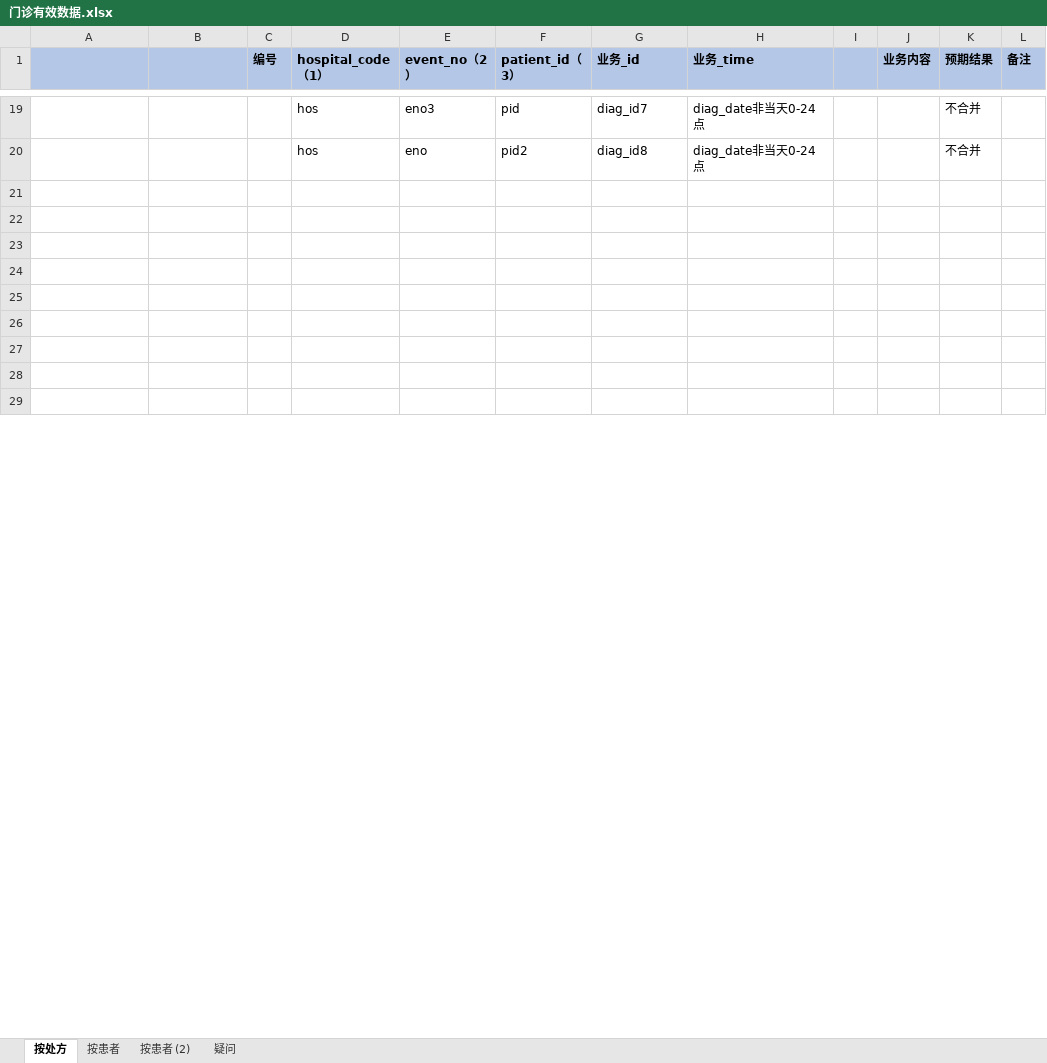
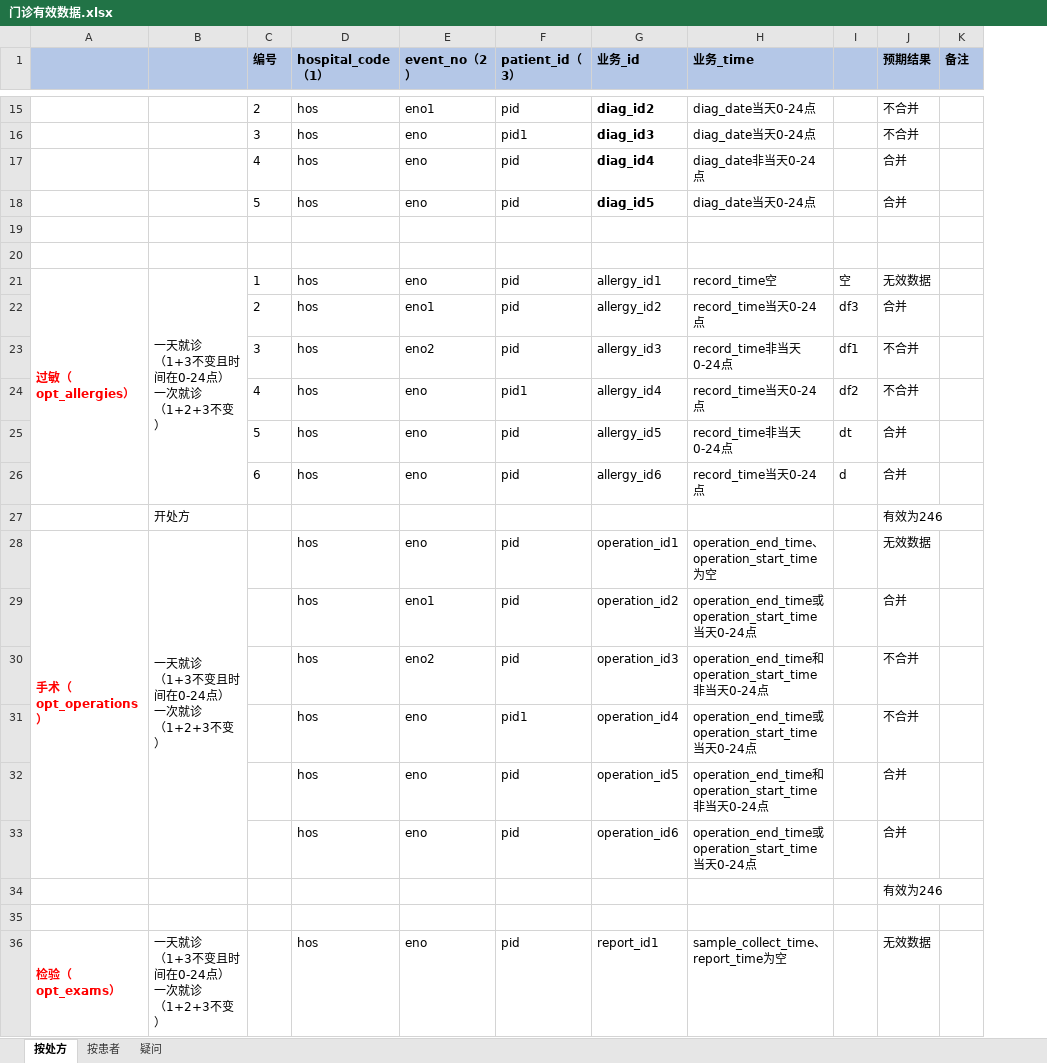
Before and after one commit to wmm0165/auditcenter_apitest, an Excel workbook: config/门诊有效数据.xlsx, sheet 按处方, drawn as a sheet; only a part is shown, gaps mark what is left out; values as stored, in another font and other column widths than the file's, no borders; removed rows and columns are numbered as before the commit, all else as after; ↵ is a line break in a cell; the diff covers the shown part only; the diff names each change by its address in the sheet, - before the commit and + after, or states it on an @@ line.

```diff
--- a/config/门诊有效数据.xlsx (sheet 按处方)
+++ b/config/门诊有效数据.xlsx (sheet 按处方)
-sheet tab: 按患者 (2)
-column J (业务内容), empty
-C15 (编号): (empty)
+C15 (编号): 2
-E15 (event_no（2）): eno3
+E15 (event_no（2）): eno1
-G15 (业务_id): diag_id7
+G15 (业务_id): diag_id2
-G15:G16 bold: off
+G15:G16 bold: on
-H15:H16 (业务_time): diag_date非当天0-24点
+H15:H16 (业务_time): diag_date当天0-24点
-C16 (编号): (empty)
+C16 (编号): 3
-F16 (patient_id（3）): pid2
+F16 (patient_id（3）): pid1
-G16 (业务_id): diag_id8
+G16 (业务_id): diag_id3
+row 17:  |  | 4 | hos | eno | pid | diag_id4 | diag_date非当天0-24点 |  | 合并
+row 18:  |  | 5 | hos | eno | pid | diag_id5 | diag_date当天0-24点 |  | 合并
+row 21: 过敏（opt_allergies） | 一天就诊 ↵ （1+3不变且时间在0-24点） ↵ 一次就诊 ↵ （1+2+3不变） | 1 | hos | eno | pid | allergy_id1 | record_time空 | 空 | 无效数据
+row 22:  |  | 2 | hos | eno1 | pid | allergy_id2 | record_time当天0-24点 | df3 | 合并
+row 23:  |  | 3 | hos | eno2 | pid | allergy_id3 | record_time非当天0-24点 | df1 | 不合并
+row 24:  |  | 4 | hos | eno | pid1 | allergy_id4 | record_time当天0-24点 | df2 | 不合并
+row 25:  |  | 5 | hos | eno | pid | allergy_id5 | record_time非当天0-24点 | dt | 合并
+row 26:  |  | 6 | hos | eno | pid | allergy_id6 | record_time当天0-24点 | d | 合并
+row 27:  | 开处方 |  |  |  |  |  |  |  | 有效为246
+row 28: 手术（opt_operations） | 一天就诊 ↵ （1+3不变且时间在0-24点） ↵ 一次就诊 ↵ （1+2+3不变） |  | hos | eno | pid | operation_id1 | operation_end_time、operation_start_time为空 |  | 无效数据
+row 29:  |  |  | hos | eno1 | pid | operation_id2 | operation_end_time或operation_start_time当天0-24点 |  | 合并
+row 30:  |  |  | hos | eno2 | pid | operation_id3 | operation_end_time和operation_start_time非当天0-24点 |  | 不合并
+row 31:  |  |  | hos | eno | pid1 | operation_id4 | operation_end_time或operation_start_time当天0-24点 |  | 不合并
+row 32:  |  |  | hos | eno | pid | operation_id5 | operation_end_time和operation_start_time非当天0-24点 |  | 合并
+row 33:  |  |  | hos | eno | pid | operation_id6 | operation_end_time或operation_start_time当天0-24点 |  | 合并
+row 34:  |  |  |  |  |  |  |  |  | 有效为246
-row 36: (empty)
+row 36: 检验（opt_exams） | 一天就诊 ↵ （1+3不变且时间在0-24点） ↵ 一次就诊 ↵ （1+2+3不变） |  | hos | eno | pid | report_id1 | sample_collect_time、report_time为空 |  | 无效数据
+A36:A41 merged
+B36:B41 merged
-row 25: (empty)
-row 26: (empty)
-row 27: (empty)
-row 28: (empty)
-row 29: (empty)
```
Also changed, not shown: 38 removed rows, 39 edited cells and merged cells elsewhere in this sheet, sheet 按患者, 14 other files.
